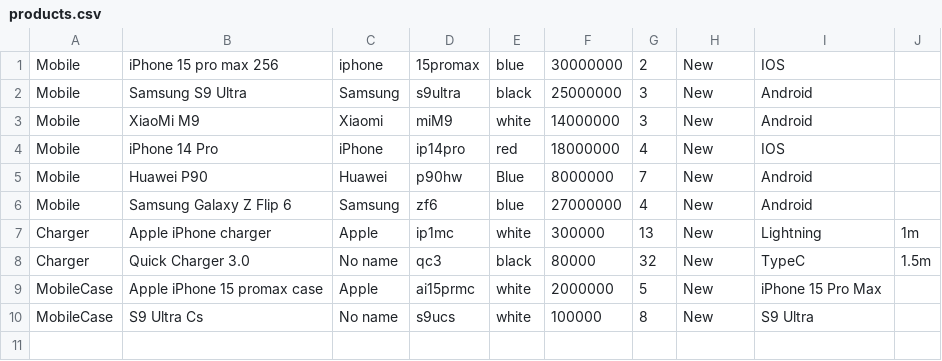
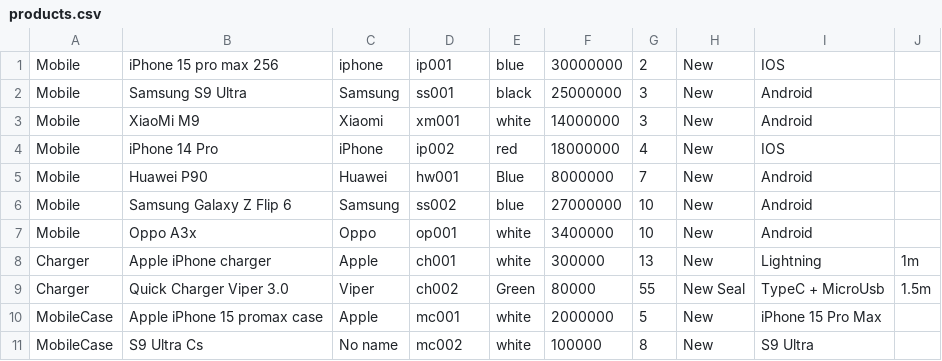
Before and after one commit to Dohoang1/Mobile_Manager_CsMD2, a CSV file: Mobile_Shop_Management/products.csv, drawn as a sheet.

```diff
--- a/Mobile_Shop_Management/products.csv
+++ b/Mobile_Shop_Management/products.csv
@@ -1,10 +1,11 @@
-Mobile,iPhone 15 pro max 256,iphone,15promax,blue,30000000,2,New,IOS
-Mobile,Samsung S9 Ultra,Samsung,s9ultra,black,25000000,3,New,Android
-Mobile,XiaoMi M9,Xiaomi,miM9,white,14000000,3,New,Android
-Mobile,iPhone 14 Pro,iPhone,ip14pro,red,18000000,4,New,IOS
-Mobile,Huawei P90,Huawei,p90hw,Blue,8000000,7,New,Android
-Mobile,Samsung Galaxy Z Flip 6,Samsung,zf6,blue,27000000,4,New,Android
-Charger,Apple iPhone charger,Apple,ip1mc,white,300000,13,New,Lightning,1m
-Charger,Quick Charger 3.0,No name,qc3,black,80000,32,New,TypeC,1.5m
-MobileCase,Apple iPhone 15 promax case,Apple,ai15prmc,white,2000000,5,New,iPhone 15 Pro Max
-MobileCase,S9 Ultra Cs,No name,s9ucs,white,100000,8,New,S9 Ultra
+Mobile,iPhone 15 pro max 256,iphone,ip001,blue,30000000,2,New,IOS
+Mobile,Samsung S9 Ultra,Samsung,ss001,black,25000000,3,New,Android
+Mobile,XiaoMi M9,Xiaomi,xm001,white,14000000,3,New,Android
+Mobile,iPhone 14 Pro,iPhone,ip002,red,18000000,4,New,IOS
+Mobile,Huawei P90,Huawei,hw001,Blue,8000000,7,New,Android
+Mobile,Samsung Galaxy Z Flip 6,Samsung,ss002,blue,27000000,10,New,Android
+Mobile,Oppo A3x,Oppo,op001,white,3400000,10,New,Android
+Charger,Apple iPhone charger,Apple,ch001,white,300000,13,New,Lightning,1m
+Charger,Quick Charger Viper 3.0,Viper,ch002,Green,80000,55,New Seal,TypeC + MicroUsb,1.5m
+MobileCase,Apple iPhone 15 promax case,Apple,mc001,white,2000000,5,New,iPhone 15 Pro Max
+MobileCase,S9 Ultra Cs,No name,mc002,white,100000,8,New,S9 Ultra
```
Also changed, not shown: Mobile_Shop_Management/purchase_history.csv, 21 other files.
